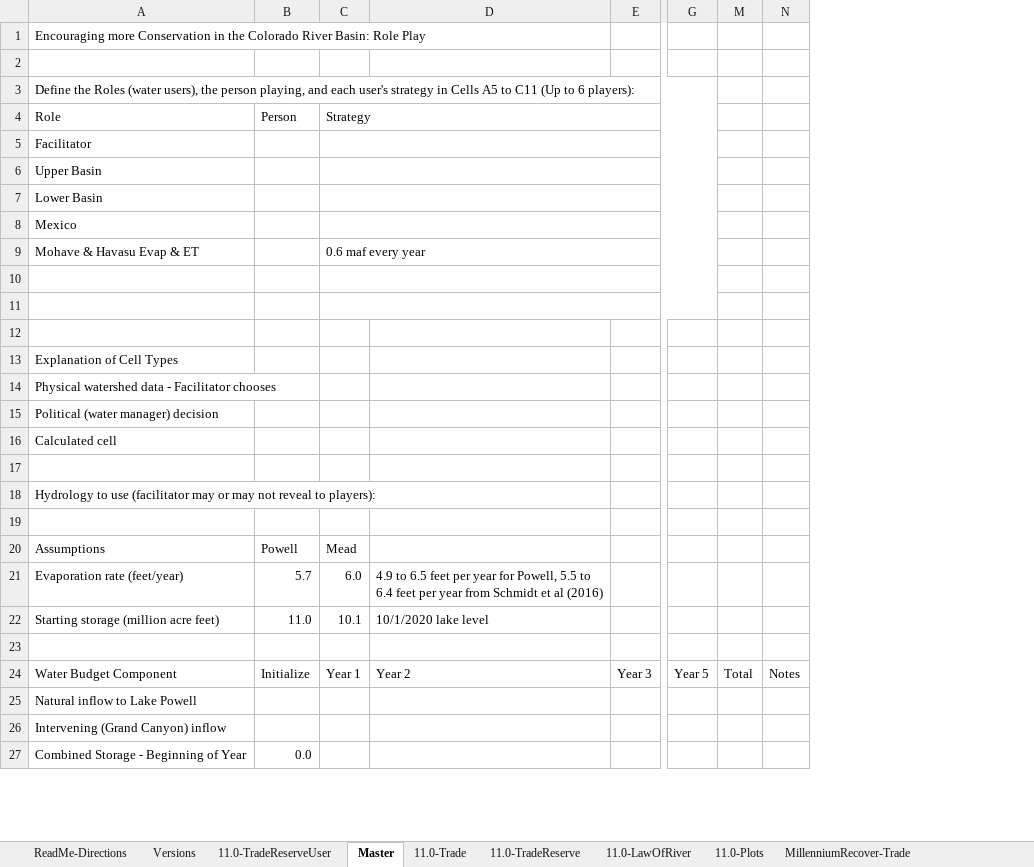
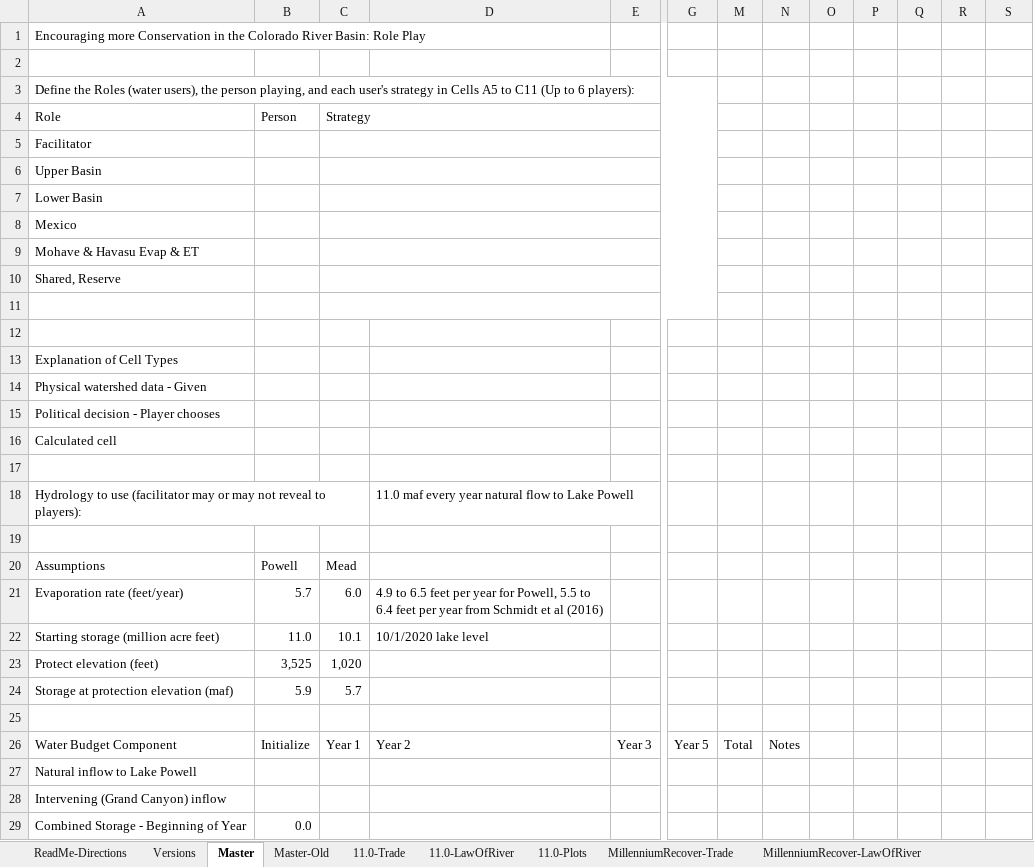
Before and after one commit to dzeke/ColoradoRiverFutures, an Excel workbook: InteractiveWaterBudget/InteractiveCombinedPowellMead.xlsx, sheet Master, drawn as a sheet; only a part is shown, gaps mark what is left out; values as stored, in another font and other column widths than the file's, no cell formats; conditional formats not drawn; removed rows and columns are numbered as before the commit, all else as after; rows hold the shown columns only; the diff covers the shown part only; the diff names each change by its address in the sheet, - before the commit and + after, or states it on an @@ line.

Commit message:
Update Interactive Water Budget changes to Master, 11.0- sheets.

```diff
--- a/InteractiveWaterBudget/InteractiveCombinedPowellMead.xlsx (sheet Master)
+++ b/InteractiveWaterBudget/InteractiveCombinedPowellMead.xlsx (sheet Master)
-sheet tab: 11.0-TradeReserveUser
-sheet tab: 11.0-TradeReserve
+sheet tab: Master-Old
-column M, row 24: Total
+column M, row 26: Total
+column N, row 26: Notes
+column O, empty
+column P, empty
+column Q, empty
+column R, empty
-C9 (Strategy): 0.6 maf every year
+C9 (Strategy): (empty)
-A10 (Role): (empty)
+A10 (Role): Shared, Reserve
-A14 (Role): Physical watershed data - Facilitator chooses
+A14 (Role): Physical watershed data - Given
-A15 (Role): Political (water manager) decision
+A15 (Role): Political decision - Player chooses
-D18: (empty)
+D18: 11.0 maf every year natural flow to Lake Powell
+row 23: Protect elevation (feet) | 3,525 | 1,020
+row 24: Storage at protection elevation (maf) | 5.9 | 5.7
-S26: Notes
+S26: (empty)
```
Also changed, not shown: 57 added rows, 18 removed rows, 3 moved rows and 21 edited cells elsewhere in this sheet, sheet 11.0-Trade, sheet 11.0-LawOfRiver, sheet Versions, cell formats, formulas that keep their value, charts or pictures.
